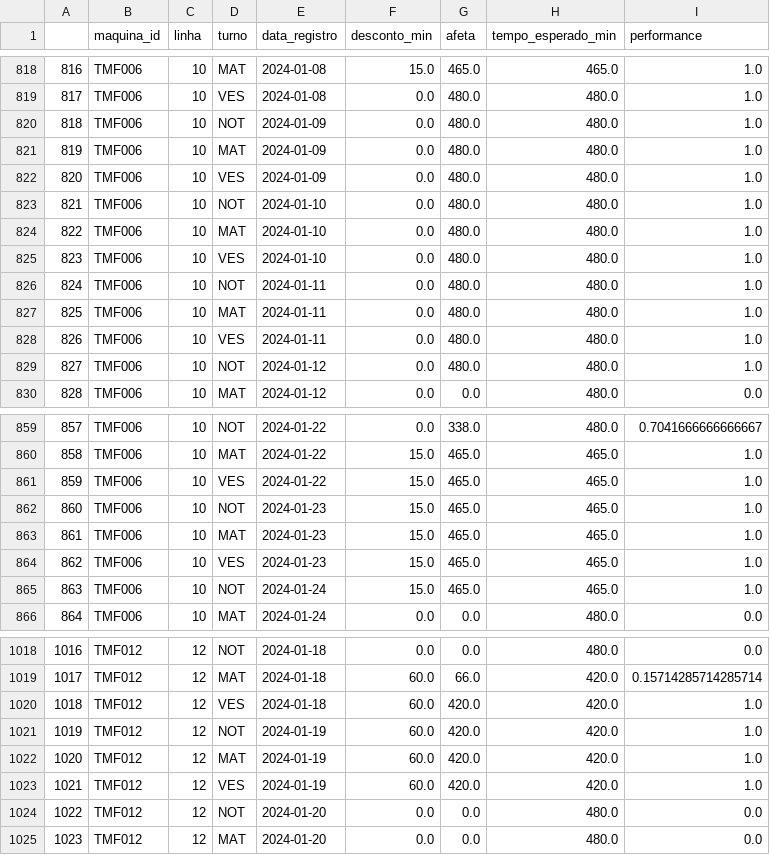
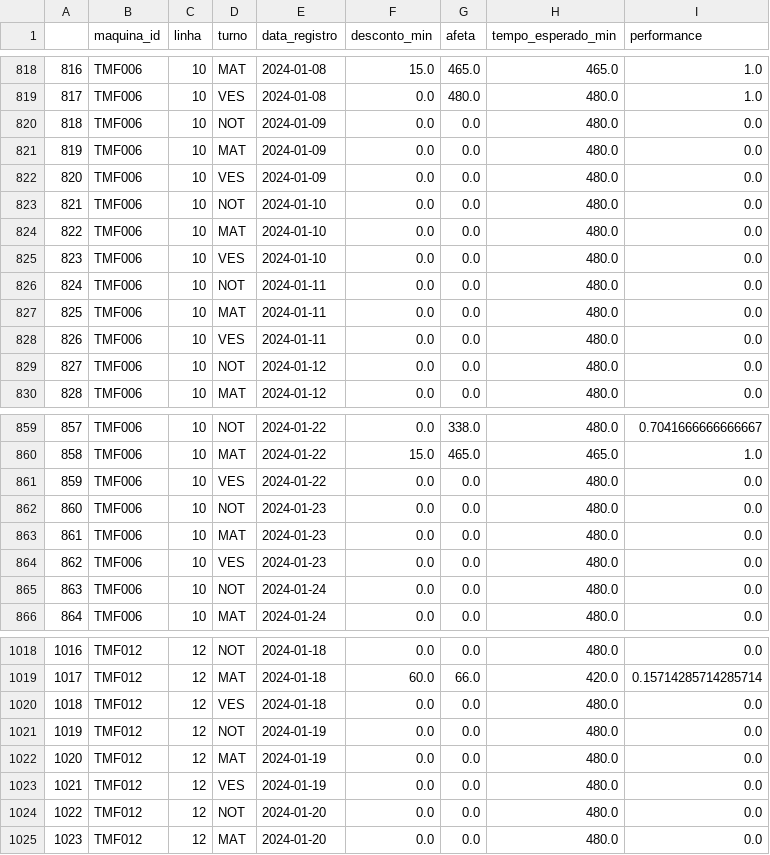
Before and after one commit to STM-Automacao/stm-shop-floor-management, a CSV file: app/assets/df_perf_last_month.csv, drawn as a sheet; only a part is shown, gaps mark what is left out; the diff covers the shown part only.

```diff
--- a/app/assets/df_perf_last_month.csv
+++ b/app/assets/df_perf_last_month.csv
@@ -819,12 +819,12 @@
 817,TMF006,10,VES,2024-01-08,0.0,480.0,480.0,1.0
-818,TMF006,10,NOT,2024-01-09,0.0,480.0,480.0,1.0
-819,TMF006,10,MAT,2024-01-09,0.0,480.0,480.0,1.0
-820,TMF006,10,VES,2024-01-09,0.0,480.0,480.0,1.0
-821,TMF006,10,NOT,2024-01-10,0.0,480.0,480.0,1.0
-822,TMF006,10,MAT,2024-01-10,0.0,480.0,480.0,1.0
-823,TMF006,10,VES,2024-01-10,0.0,480.0,480.0,1.0
-824,TMF006,10,NOT,2024-01-11,0.0,480.0,480.0,1.0
-825,TMF006,10,MAT,2024-01-11,0.0,480.0,480.0,1.0
-826,TMF006,10,VES,2024-01-11,0.0,480.0,480.0,1.0
-827,TMF006,10,NOT,2024-01-12,0.0,480.0,480.0,1.0
+818,TMF006,10,NOT,2024-01-09,0.0,0.0,480.0,0.0
+819,TMF006,10,MAT,2024-01-09,0.0,0.0,480.0,0.0
+820,TMF006,10,VES,2024-01-09,0.0,0.0,480.0,0.0
+821,TMF006,10,NOT,2024-01-10,0.0,0.0,480.0,0.0
+822,TMF006,10,MAT,2024-01-10,0.0,0.0,480.0,0.0
+823,TMF006,10,VES,2024-01-10,0.0,0.0,480.0,0.0
+824,TMF006,10,NOT,2024-01-11,0.0,0.0,480.0,0.0
+825,TMF006,10,MAT,2024-01-11,0.0,0.0,480.0,0.0
+826,TMF006,10,VES,2024-01-11,0.0,0.0,480.0,0.0
+827,TMF006,10,NOT,2024-01-12,0.0,0.0,480.0,0.0
 828,TMF006,10,MAT,2024-01-12,0.0,0.0,480.0,0.0
@@ -860,7 +860,7 @@
 858,TMF006,10,MAT,2024-01-22,15.0,465.0,465.0,1.0
-859,TMF006,10,VES,2024-01-22,15.0,465.0,465.0,1.0
-860,TMF006,10,NOT,2024-01-23,15.0,465.0,465.0,1.0
-861,TMF006,10,MAT,2024-01-23,15.0,465.0,465.0,1.0
-862,TMF006,10,VES,2024-01-23,15.0,465.0,465.0,1.0
-863,TMF006,10,NOT,2024-01-24,15.0,465.0,465.0,1.0
+859,TMF006,10,VES,2024-01-22,0.0,0.0,480.0,0.0
+860,TMF006,10,NOT,2024-01-23,0.0,0.0,480.0,0.0
+861,TMF006,10,MAT,2024-01-23,0.0,0.0,480.0,0.0
+862,TMF006,10,VES,2024-01-23,0.0,0.0,480.0,0.0
+863,TMF006,10,NOT,2024-01-24,0.0,0.0,480.0,0.0
 864,TMF006,10,MAT,2024-01-24,0.0,0.0,480.0,0.0
@@ -1019,6 +1019,6 @@
 1017,TMF012,12,MAT,2024-01-18,60.0,66.0,420.0,0.15714285714285714
-1018,TMF012,12,VES,2024-01-18,60.0,420.0,420.0,1.0
-1019,TMF012,12,NOT,2024-01-19,60.0,420.0,420.0,1.0
-1020,TMF012,12,MAT,2024-01-19,60.0,420.0,420.0,1.0
-1021,TMF012,12,VES,2024-01-19,60.0,420.0,420.0,1.0
+1018,TMF012,12,VES,2024-01-18,0.0,0.0,480.0,0.0
+1019,TMF012,12,NOT,2024-01-19,0.0,0.0,480.0,0.0
+1020,TMF012,12,MAT,2024-01-19,0.0,0.0,480.0,0.0
+1021,TMF012,12,VES,2024-01-19,0.0,0.0,480.0,0.0
 1022,TMF012,12,NOT,2024-01-20,0.0,0.0,480.0,0.0
```
Also changed, not shown: 110 edited cells elsewhere in this file, app/assets/df_eff_last_month.csv, app/assets/df_repair_last_month.csv, 22 other files.
